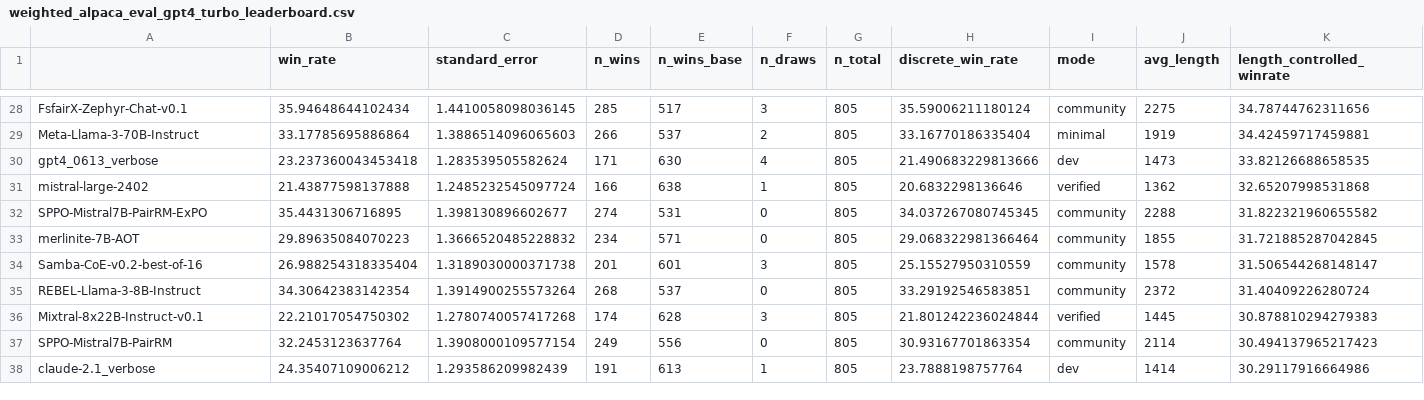
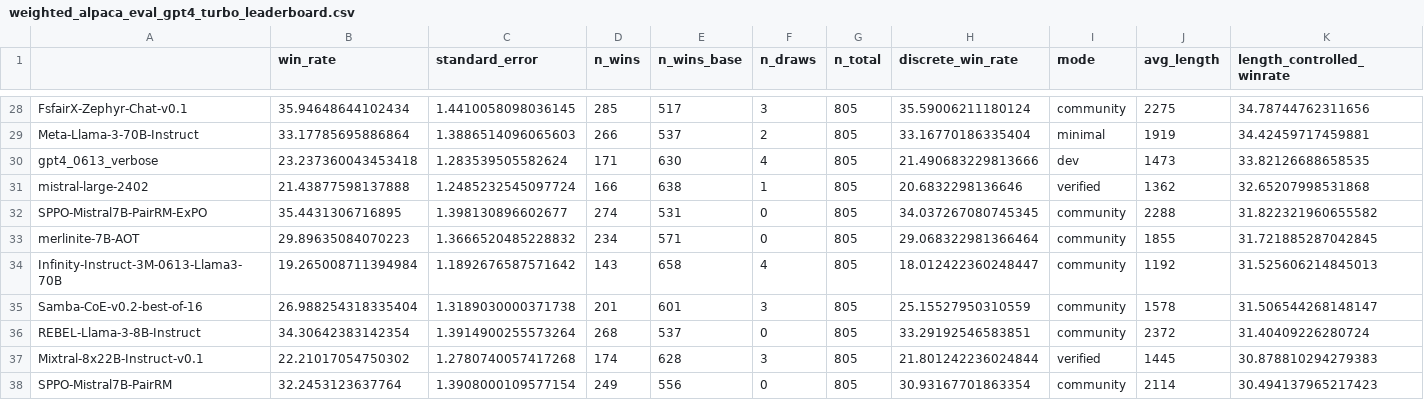
Before and after one commit to tatsu-lab/alpaca_eval, a CSV file: src/alpaca_eval/leaderboards/data_AlpacaEval_2/weighted_alpaca_eval_gpt4_turbo_leaderboard.csv, drawn as a sheet; only a part is shown, gaps mark what is left out; the shorter side is filled out with more unchanged rows; rows hold the shown columns only; the diff names each change by its address in the sheet, - before the commit and + after, or states it on an @@ line.

Commit message:
Add Infinity-Instruct-3M-0613-Llama3-70B to AlpacaEval

```diff
--- a/src/alpaca_eval/leaderboards/data_AlpacaEval_2/weighted_alpaca_eval_gpt4_turbo_leaderboard.csv
+++ b/src/alpaca_eval/leaderboards/data_AlpacaEval_2/weighted_alpaca_eval_gpt4_turbo_leaderboard.csv
+row 34: Infinity-Instruct-3M-0613-Llama3-70B | 19.265008711394984 | 1.1892676587571642 | 143 | 658 | 4 | 805 | 18.012422360248447 | community | 1192 | 31.525606214845013
```
Also changed, not shown: 5 other files.
